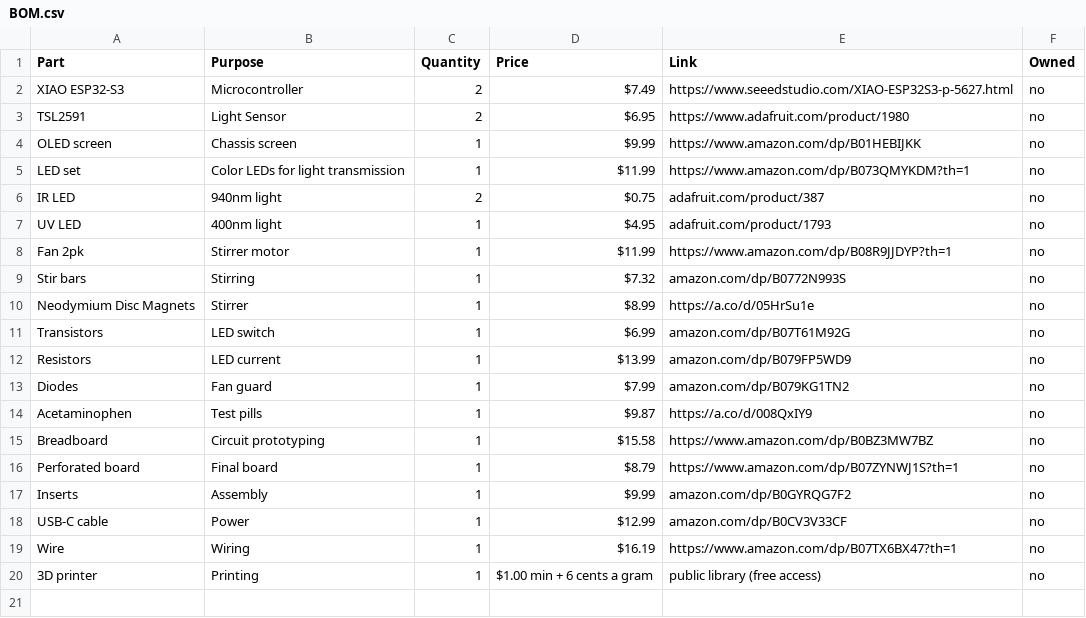
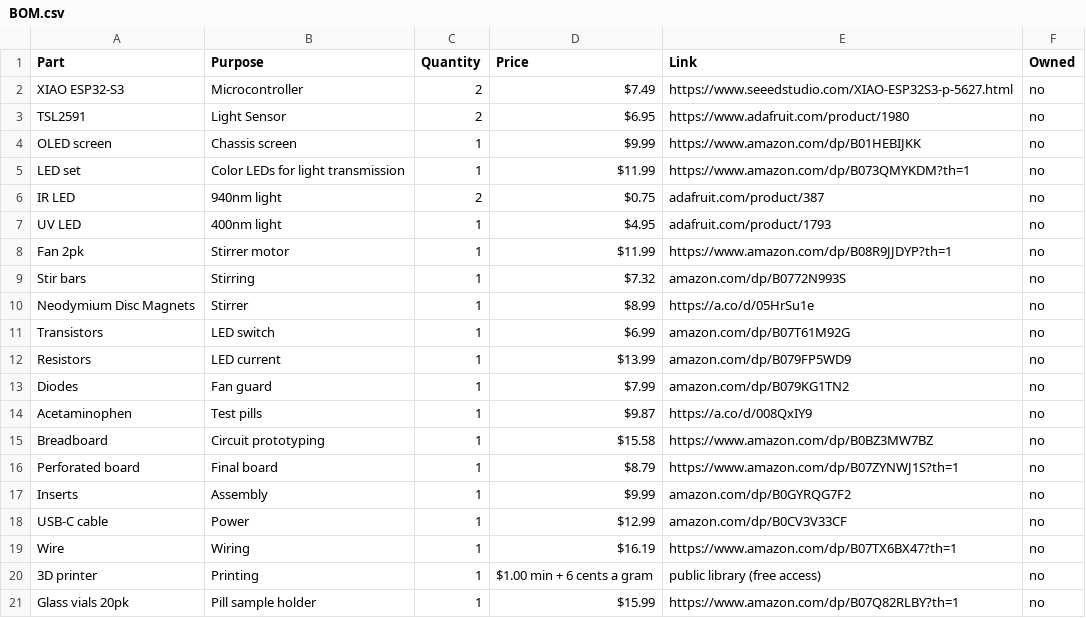
Before and after one commit to claire-yuan-xi/veritas, a CSV file: BOM.csv, drawn as a sheet; the diff names each change by its address in the sheet, - before the commit and + after, or states it on an @@ line.

Commit message:
Add glass vials to BOM

```diff
--- a/BOM.csv
+++ b/BOM.csv
+row 21: Glass vials 20pk | Pill sample holder | 1 | $15.99 | https://www.amazon.com/dp/B07Q82RLBY?th=1 | no
```
